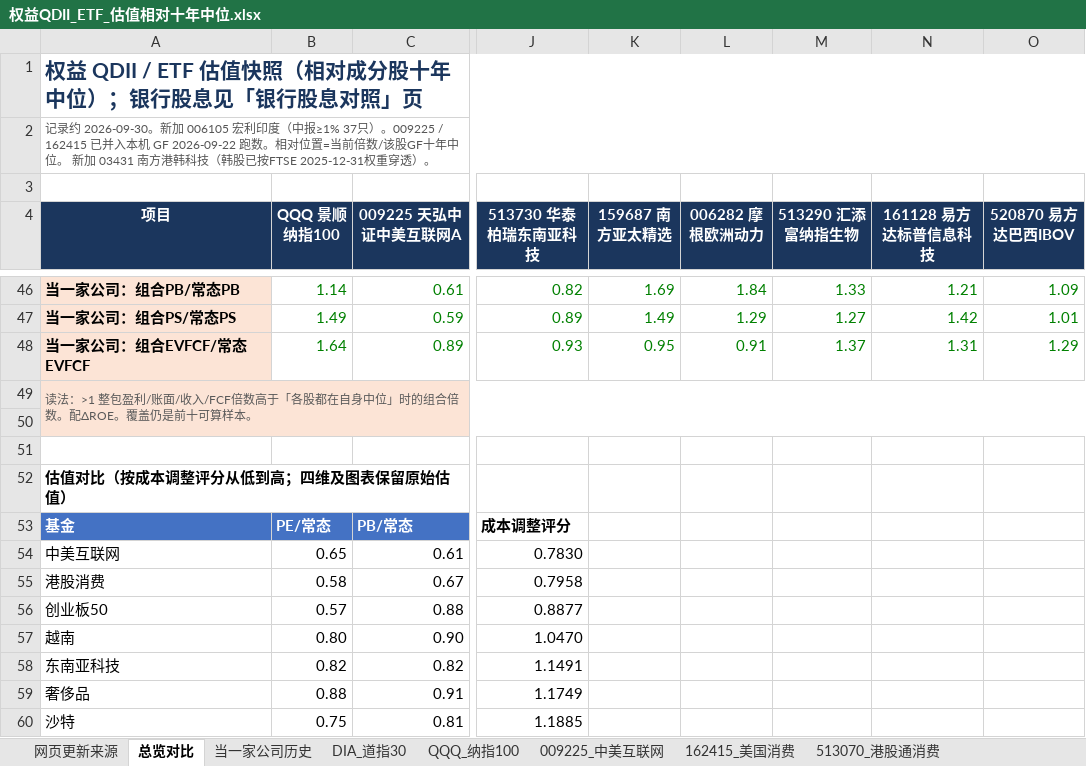
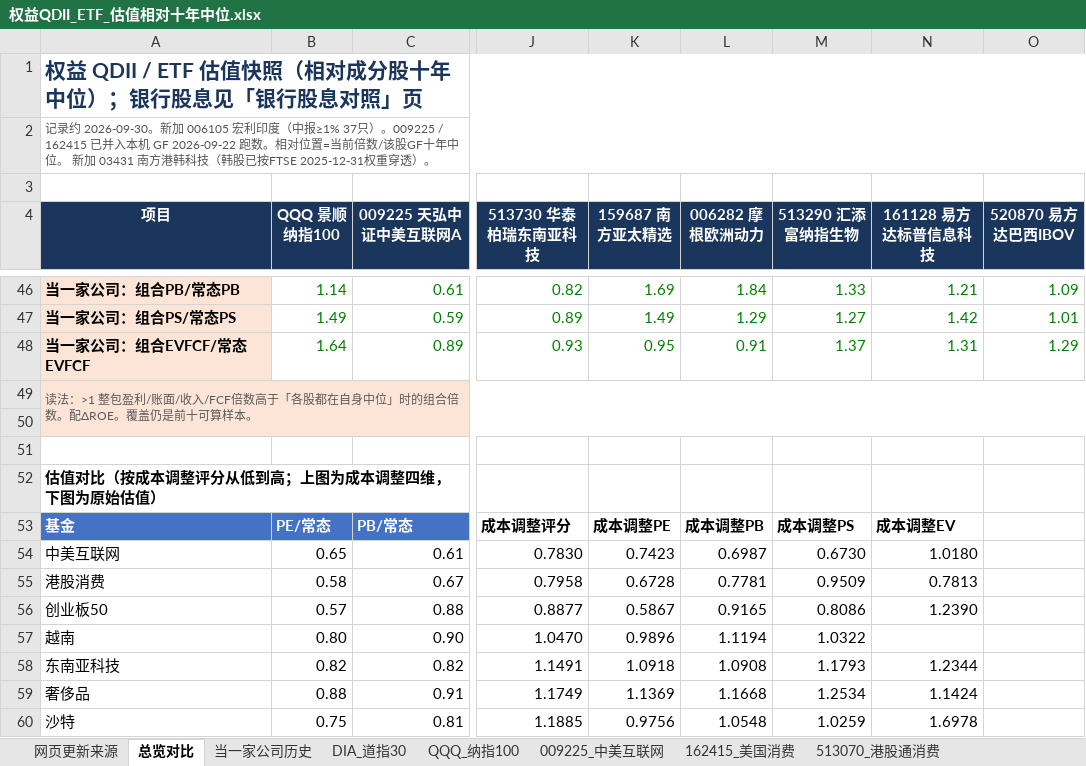
Before and after one commit to JingkeTAN/stock-valuation-tracker, an Excel workbook: 权益QDII_ETF_估值相对十年中位.xlsx, sheet 总览对比, drawn as a sheet; only a part is shown, gaps mark what is left out; values as stored, in another font and other column widths than the file's, no borders; charts and pictures not drawn; the diff covers the shown part only; the diff names each change by its address in the sheet, - before the commit and + after, or states it on an @@ line.

```diff
--- a/权益QDII_ETF_估值相对十年中位.xlsx (sheet 总览对比)
+++ b/权益QDII_ETF_估值相对十年中位.xlsx (sheet 总览对比)
-A52 (项目): 估值对比（按成本调整评分从低到高；四维及图表保留原始估值）
+A52 (项目): 估值对比（按成本调整评分从低到高；上图为成本调整四维，下图为原始估值）
-K53 (159687 南方亚太精选): (empty)
+K53 (159687 南方亚太精选): 成本调整PE
-L53 (006282 摩根欧洲动力): (empty)
+L53 (006282 摩根欧洲动力): 成本调整PB
-M53 (513290 汇添富纳指生物): (empty)
+M53 (513290 汇添富纳指生物): 成本调整PS
-N53 (161128 易方达标普信息科技): (empty)
+N53 (161128 易方达标普信息科技): 成本调整EV
-K54 (159687 南方亚太精选): (empty)
+K54 (159687 南方亚太精选): 0.7423
-L54 (006282 摩根欧洲动力): (empty)
+L54 (006282 摩根欧洲动力): 0.6987
-M54 (513290 汇添富纳指生物): (empty)
+M54 (513290 汇添富纳指生物): 0.6730
-N54 (161128 易方达标普信息科技): (empty)
+N54 (161128 易方达标普信息科技): 1.0180
-K55 (159687 南方亚太精选): (empty)
+K55 (159687 南方亚太精选): 0.6728
-L55 (006282 摩根欧洲动力): (empty)
+L55 (006282 摩根欧洲动力): 0.7781
-M55 (513290 汇添富纳指生物): (empty)
+M55 (513290 汇添富纳指生物): 0.9509
-N55 (161128 易方达标普信息科技): (empty)
+N55 (161128 易方达标普信息科技): 0.7813
-K56 (159687 南方亚太精选): (empty)
+K56 (159687 南方亚太精选): 0.5867
-L56 (006282 摩根欧洲动力): (empty)
+L56 (006282 摩根欧洲动力): 0.9165
-M56 (513290 汇添富纳指生物): (empty)
+M56 (513290 汇添富纳指生物): 0.8086
-N56 (161128 易方达标普信息科技): (empty)
+N56 (161128 易方达标普信息科技): 1.2390
-K57 (159687 南方亚太精选): (empty)
+K57 (159687 南方亚太精选): 0.9896
-L57 (006282 摩根欧洲动力): (empty)
+L57 (006282 摩根欧洲动力): 1.1194
-M57 (513290 汇添富纳指生物): (empty)
+M57 (513290 汇添富纳指生物): 1.0322
-K58 (159687 南方亚太精选): (empty)
+K58 (159687 南方亚太精选): 1.0918
-L58 (006282 摩根欧洲动力): (empty)
+L58 (006282 摩根欧洲动力): 1.0908
-M58 (513290 汇添富纳指生物): (empty)
+M58 (513290 汇添富纳指生物): 1.1793
-N58 (161128 易方达标普信息科技): (empty)
+N58 (161128 易方达标普信息科技): 1.2344
-K59 (159687 南方亚太精选): (empty)
+K59 (159687 南方亚太精选): 1.1369
-L59 (006282 摩根欧洲动力): (empty)
+L59 (006282 摩根欧洲动力): 1.1668
-M59 (513290 汇添富纳指生物): (empty)
+M59 (513290 汇添富纳指生物): 1.2534
-N59 (161128 易方达标普信息科技): (empty)
+N59 (161128 易方达标普信息科技): 1.1424
-K60 (159687 南方亚太精选): (empty)
+K60 (159687 南方亚太精选): 0.9756
-L60 (006282 摩根欧洲动力): (empty)
+L60 (006282 摩根欧洲动力): 1.0548
-M60 (513290 汇添富纳指生物): (empty)
+M60 (513290 汇添富纳指生物): 1.0259
-N60 (161128 易方达标普信息科技): (empty)
+N60 (161128 易方达标普信息科技): 1.6978
```
Also changed, not shown: 53 edited cells elsewhere in this sheet, formulas that keep their value, charts or pictures, 4 other files.
